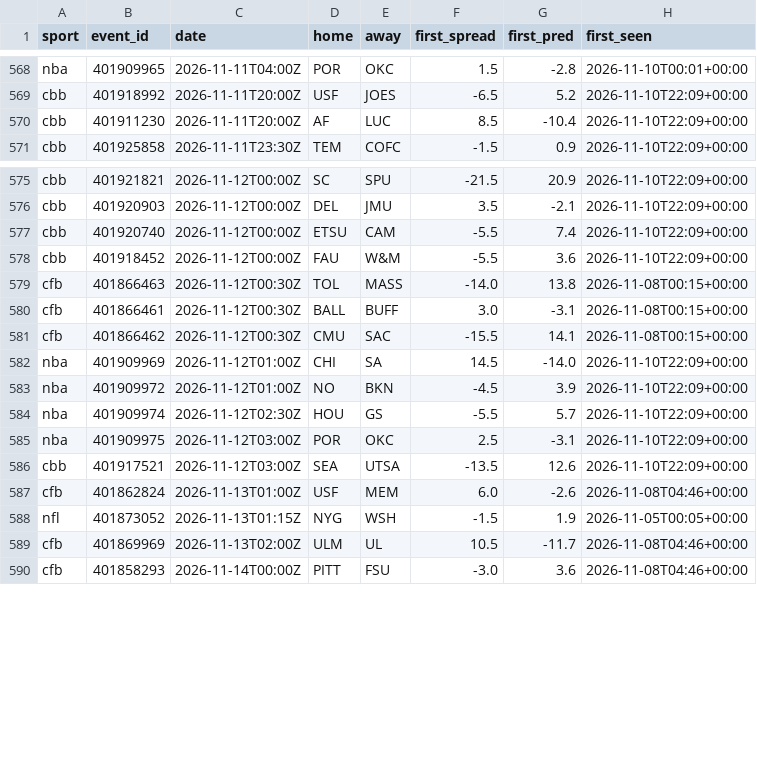
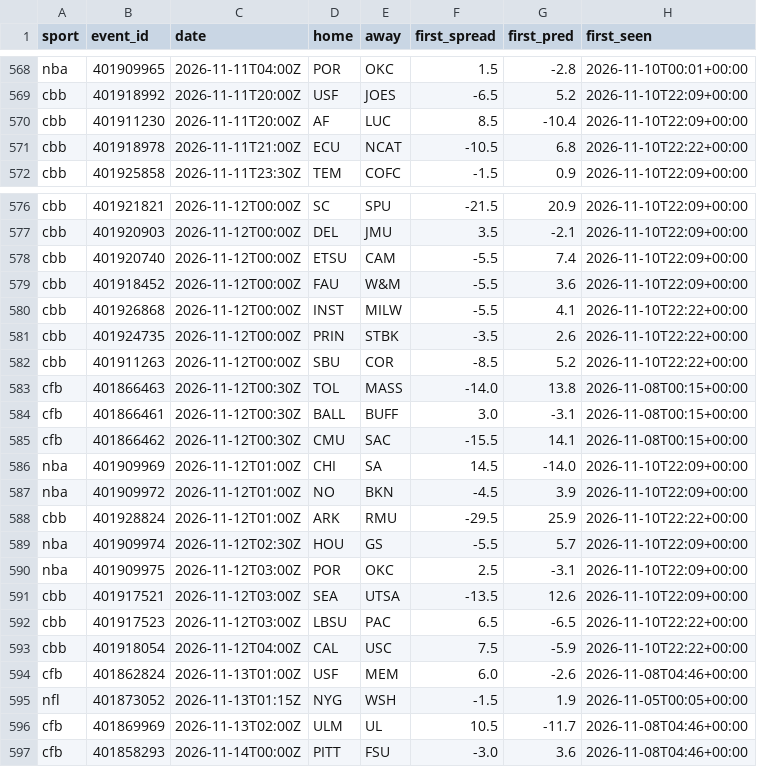
Before and after one commit to adotscotty/HandsDownAI, a CSV file: data/first_lines.csv, drawn as a sheet; only a part is shown, gaps mark what is left out.

```diff
--- a/data/first_lines.csv
+++ b/data/first_lines.csv
@@ -570,2 +570,3 @@ cbb,401918992,2026-11-11T20:00Z,USF,JOES,-6.5,5.2,2026-11-10T22:09+00:00
 cbb,401911230,2026-11-11T20:00Z,AF,LUC,8.5,-10.4,2026-11-10T22:09+00:00
+cbb,401918978,2026-11-11T21:00Z,ECU,NCAT,-10.5,6.8,2026-11-10T22:22+00:00
 cbb,401925858,2026-11-11T23:30Z,TEM,COFC,-1.5,0.9,2026-11-10T22:09+00:00
@@ -578,2 +579,5 @@ cbb,401920740,2026-11-12T00:00Z,ETSU,CAM,-5.5,7.4,2026-11-10T22:09+00:00
 cbb,401918452,2026-11-12T00:00Z,FAU,W&M,-5.5,3.6,2026-11-10T22:09+00:00
+cbb,401926868,2026-11-12T00:00Z,INST,MILW,-5.5,4.1,2026-11-10T22:22+00:00
+cbb,401924735,2026-11-12T00:00Z,PRIN,STBK,-3.5,2.6,2026-11-10T22:22+00:00
+cbb,401911263,2026-11-12T00:00Z,SBU,COR,-8.5,5.2,2026-11-10T22:22+00:00
 cfb,401866463,2026-11-12T00:30Z,TOL,MASS,-14.0,13.8,2026-11-08T00:15+00:00
@@ -583,2 +587,3 @@ nba,401909969,2026-11-12T01:00Z,CHI,SA,14.5,-14.0,2026-11-10T22:09+00:00
 nba,401909972,2026-11-12T01:00Z,NO,BKN,-4.5,3.9,2026-11-10T22:09+00:00
+cbb,401928824,2026-11-12T01:00Z,ARK,RMU,-29.5,25.9,2026-11-10T22:22+00:00
 nba,401909974,2026-11-12T02:30Z,HOU,GS,-5.5,5.7,2026-11-10T22:09+00:00
@@ -586,2 +591,4 @@ nba,401909975,2026-11-12T03:00Z,POR,OKC,2.5,-3.1,2026-11-10T22:09+00:00
 cbb,401917521,2026-11-12T03:00Z,SEA,UTSA,-13.5,12.6,2026-11-10T22:09+00:00
+cbb,401917523,2026-11-12T03:00Z,LBSU,PAC,6.5,-6.5,2026-11-10T22:22+00:00
+cbb,401918054,2026-11-12T04:00Z,CAL,USC,7.5,-5.9,2026-11-10T22:22+00:00
 cfb,401862824,2026-11-13T01:00Z,USF,MEM,6.0,-2.6,2026-11-08T04:46+00:00
```
Also changed, not shown: data/pregame_log.csv, 1 other file.
